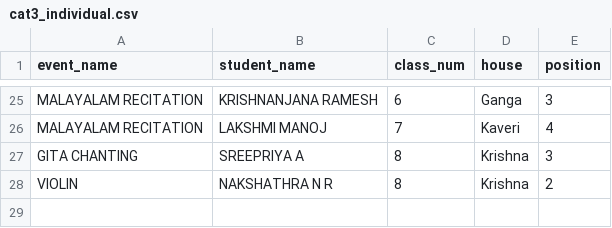
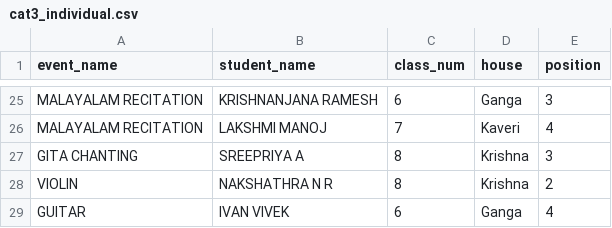
Before and after one commit to SameekshaBVB/Sameeksha, a CSV file: cat3_individual.csv, drawn as a sheet; only a part is shown, gaps mark what is left out; the diff names each change by its address in the sheet, - before the commit and + after, or states it on an @@ line.

Commit message:
Update cat3_individual.csv

```diff
--- a/cat3_individual.csv
+++ b/cat3_individual.csv
+row 29: GUITAR | IVAN VIVEK | 6 | Ganga | 4
```
